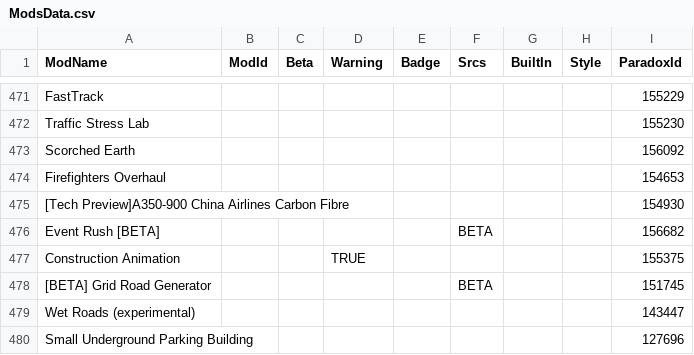
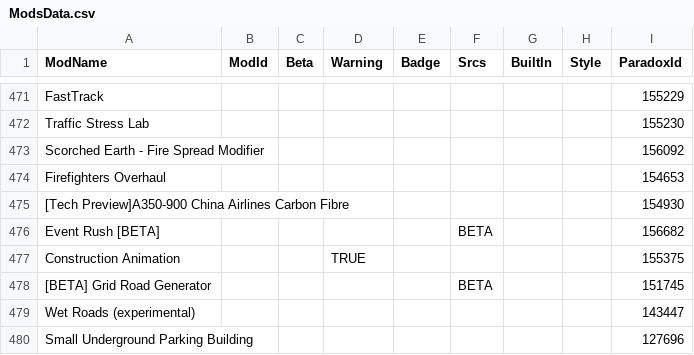
Before and after one commit to CitiesSkylinesModding/CustomizableMenuDatabase, a CSV file: ModsData.csv, drawn as a sheet; only a part is shown, gaps mark what is left out.

```diff
--- a/ModsData.csv
+++ b/ModsData.csv
@@ -472,3 +472,3 @@ FastTrack,,,,,,,,155229
 Traffic Stress Lab,,,,,,,,155230
-Scorched Earth,,,,,,,,156092
+Scorched Earth - Fire Spread Modifier,,,,,,,,156092
 Firefighters Overhaul,,,,,,,,154653
```
